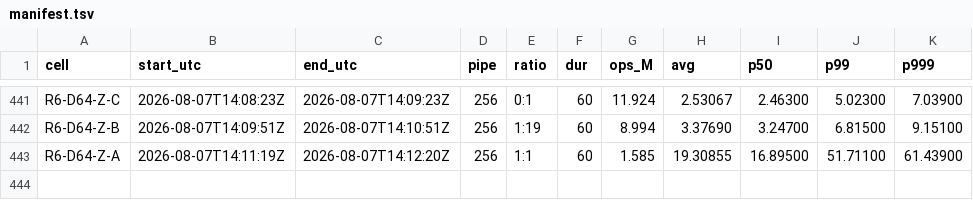
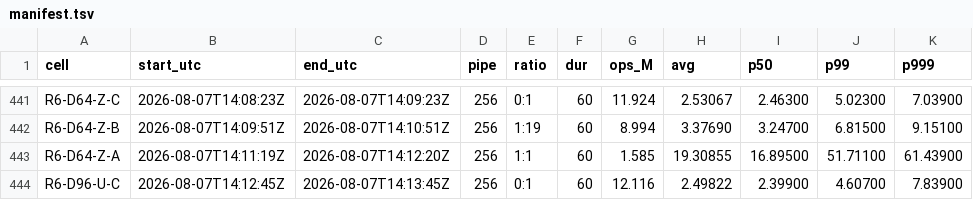
Before and after one commit to Boo-seon-woong/memcached-1.6.42-port_v4, a TSV file: experiments/semi_final/genie/manifest.tsv, drawn as a sheet; only a part is shown, gaps mark what is left out.

Commit message:
[genie] R6-D96-U-C 12.116M

```diff
--- a/experiments/semi_final/genie/manifest.tsv
+++ b/experiments/semi_final/genie/manifest.tsv
@@ -443 +443,2 @@ R6-D64-Z-B	2026-08-07T14:09:51Z	2026-08-07T14:10:51Z	256	1:19	60	8.994	3.37690	3
 R6-D64-Z-A	2026-08-07T14:11:19Z	2026-08-07T14:12:20Z	256	1:1	60	1.585	19.30855	16.89500	51.71100	61.43900
+R6-D96-U-C	2026-08-07T14:12:45Z	2026-08-07T14:13:45Z	256	0:1	60	12.116	2.49822	2.39900	4.60700	7.83900
```
Also changed, not shown: 2 other files.
